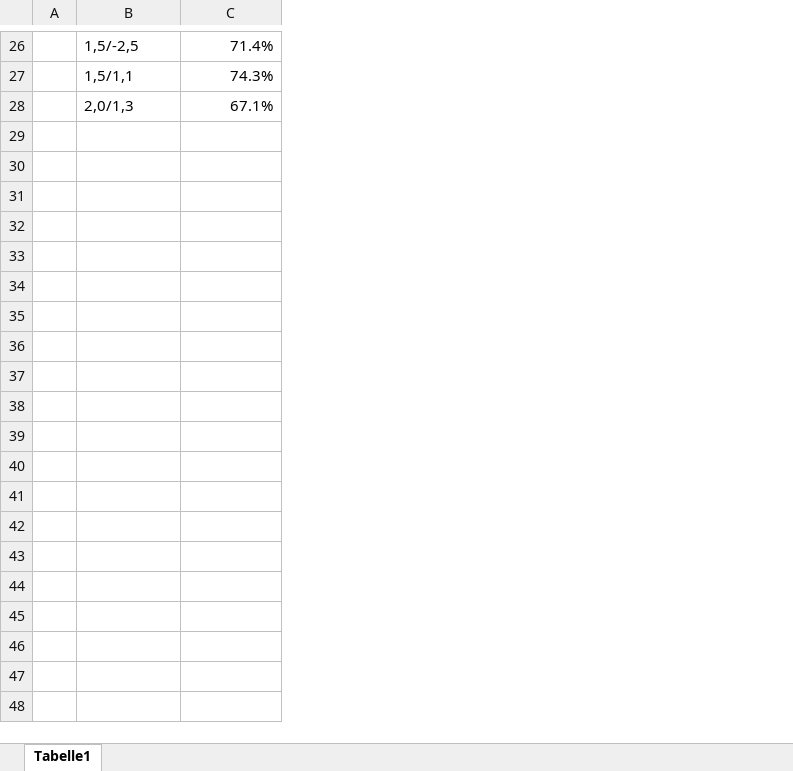
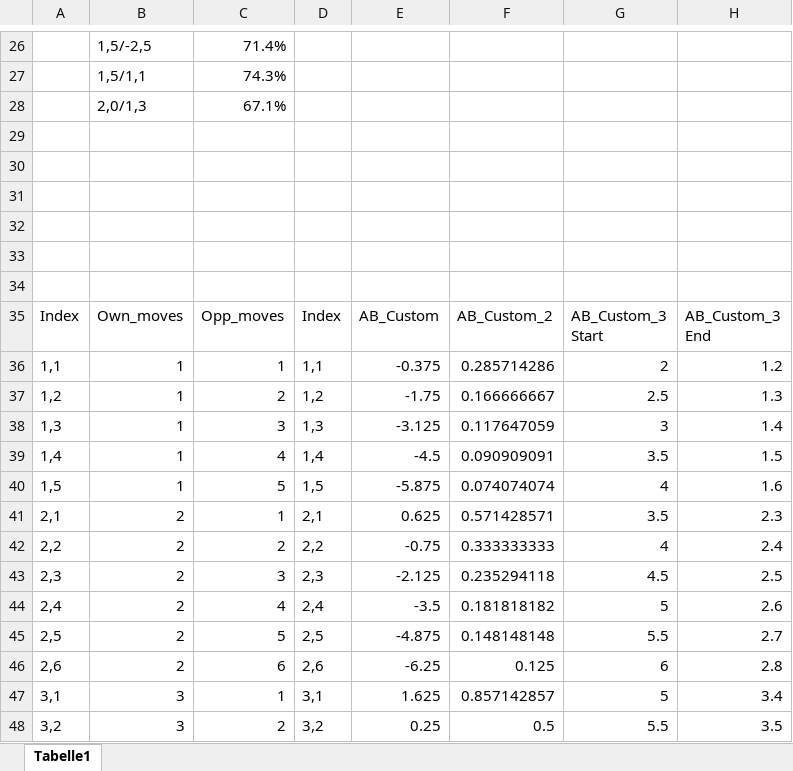
Before and after one commit to CarstenIsert/AIND-Isolation, an Excel workbook: 20170719_HeuristicsBenchmarking.xlsx, sheet Tabelle1, drawn as a sheet; only a part is shown, gaps mark what is left out; values as stored, in another font and other column widths than the file's, no borders; charts and pictures not drawn; removed rows and columns are numbered as before the commit, all else as after; ↵ is a line break in a cell; the diff covers the shown part only; the diff names each change by its address in the sheet, - before the commit and + after, or states it on an @@ line.

Commit message:
Improved heuristic analysis based on review. Added visualization of heuristics.

```diff
--- a/20170719_HeuristicsBenchmarking.xlsx (sheet Tabelle1)
+++ b/20170719_HeuristicsBenchmarking.xlsx (sheet Tabelle1)
-column A, empty
+column A, empty
+column D, empty
+column E, empty
+column F, empty
+column G, empty
+column H, empty
+row 29: (empty)
+row 30: (empty)
+row 31: (empty)
+row 32: (empty)
+row 33: (empty)
+row 34: (empty)
+row 35: Index | Own_moves | Opp_moves | Index | AB_Custom | AB_Custom_2 | AB_Custom_3 ↵ Start | AB_Custom_3 ↵ End
+row 36: 1,1 | 1 | 1 | 1,1 | -0.375 | 0.285714286 | 2 | 1.2
+row 37: 1,2 | 1 | 2 | 1,2 | -1.75 | 0.166666667 | 2.5 | 1.3
+row 38: 1,3 | 1 | 3 | 1,3 | -3.125 | 0.117647059 | 3 | 1.4
+row 39: 1,4 | 1 | 4 | 1,4 | -4.5 | 0.090909091 | 3.5 | 1.5
+row 40: 1,5 | 1 | 5 | 1,5 | -5.875 | 0.074074074 | 4 | 1.6
+row 41: 2,1 | 2 | 1 | 2,1 | 0.625 | 0.571428571 | 3.5 | 2.3
+row 42: 2,2 | 2 | 2 | 2,2 | -0.75 | 0.333333333 | 4 | 2.4
+row 43: 2,3 | 2 | 3 | 2,3 | -2.125 | 0.235294118 | 4.5 | 2.5
+row 44: 2,4 | 2 | 4 | 2,4 | -3.5 | 0.181818182 | 5 | 2.6
+row 45: 2,5 | 2 | 5 | 2,5 | -4.875 | 0.148148148 | 5.5 | 2.7
+row 46: 2,6 | 2 | 6 | 2,6 | -6.25 | 0.125 | 6 | 2.8
+row 47: 3,1 | 3 | 1 | 3,1 | 1.625 | 0.857142857 | 5 | 3.4
+row 48: 3,2 | 3 | 2 | 3,2 | 0.25 | 0.5 | 5.5 | 3.5
```
Also changed, not shown: 32 added rows elsewhere in this sheet, charts or pictures, 2 other files.
